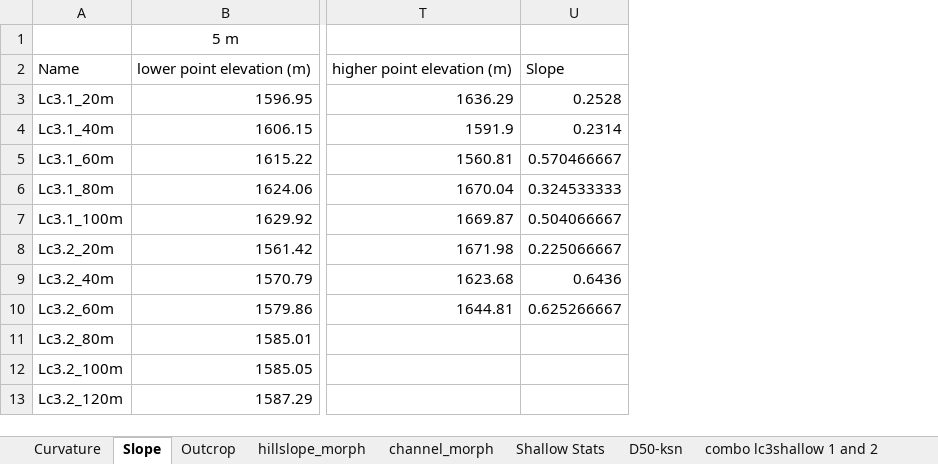
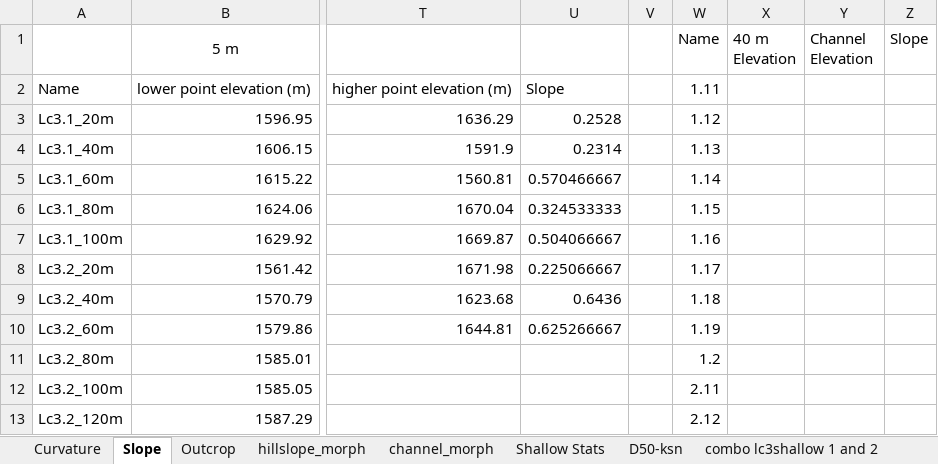
Before and after one commit to y05emite-sam/hillslope-project, an Excel workbook: data/MASTER_EXCEL.xlsx, sheet Slope, drawn as a sheet; only a part is shown, gaps mark what is left out; values as stored, in another font and other column widths than the file's, no borders; the diff names each change by its address in the sheet, - before the commit and + after, or states it on an @@ line.

```diff
--- a/data/MASTER_EXCEL.xlsx (sheet Slope)
+++ b/data/MASTER_EXCEL.xlsx (sheet Slope)
+column V, empty
+column W (Name), rows 2-13: 1.11 | 1.12 | 1.13 | 1.14 | 1.15 | 1.16 | 1.17 | 1.18 | 1.19 | 1.2 | 2.11 | 2.12
+column X (40 m Elevation), empty
+column Y (Channel Elevation), empty
+column Z (Slope), empty
```
Also changed, not shown: sheet Curvature.
